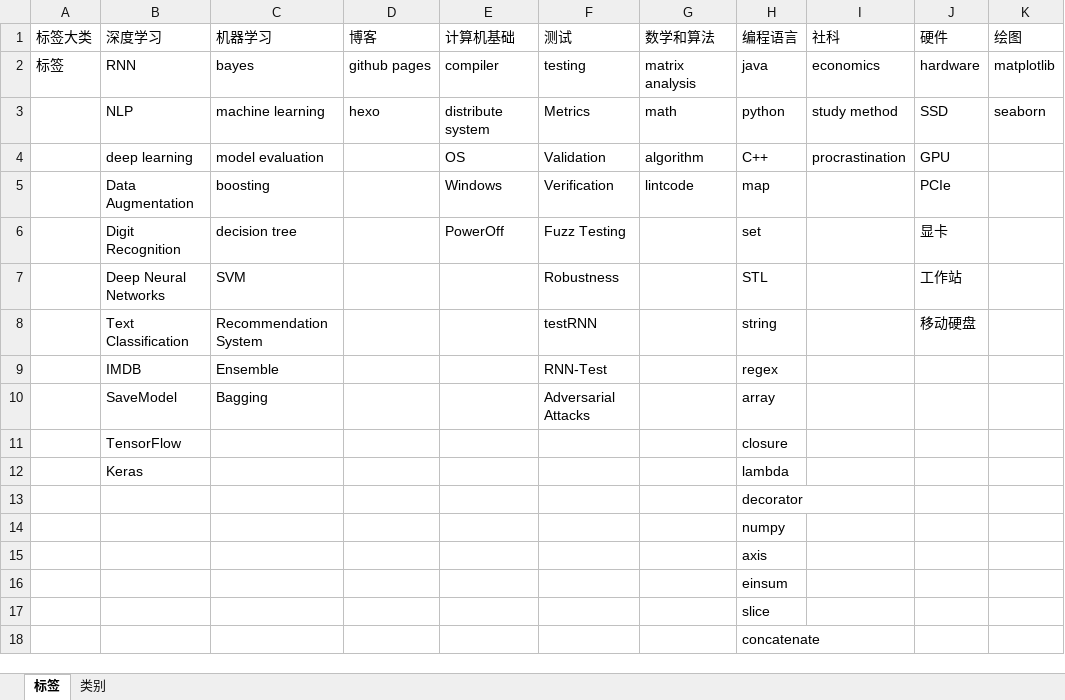
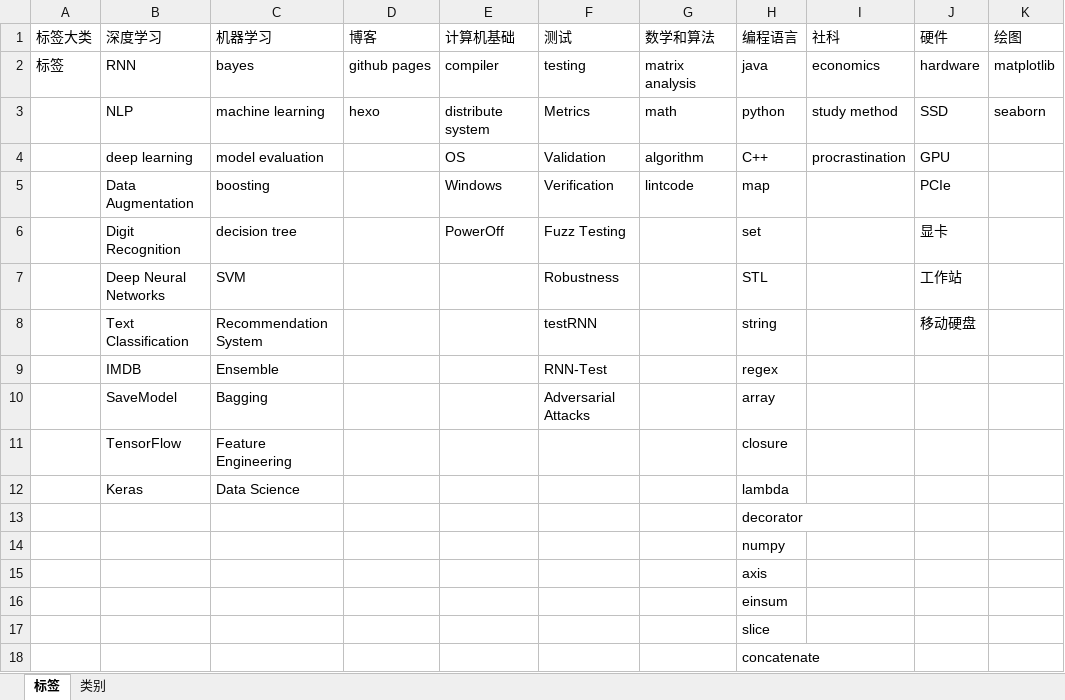
Before and after one commit to superlova/superlova.github.io, an Excel workbook: source/我博客的标签和categories.xlsx, sheet 标签, drawn as a sheet; only a part is shown; values as stored, in another font and other column widths than the file's, no borders; the diff names each change by its address in the sheet, - before the commit and + after, or states it on an @@ line.

```diff
--- a/source/我博客的标签和categories.xlsx (sheet 标签)
+++ b/source/我博客的标签和categories.xlsx (sheet 标签)
-C11 (机器学习): (empty)
+C11 (机器学习): Feature Engineering
-C12 (机器学习): (empty)
+C12 (机器学习): Data Science
```
Also changed, not shown: 7 other files.
